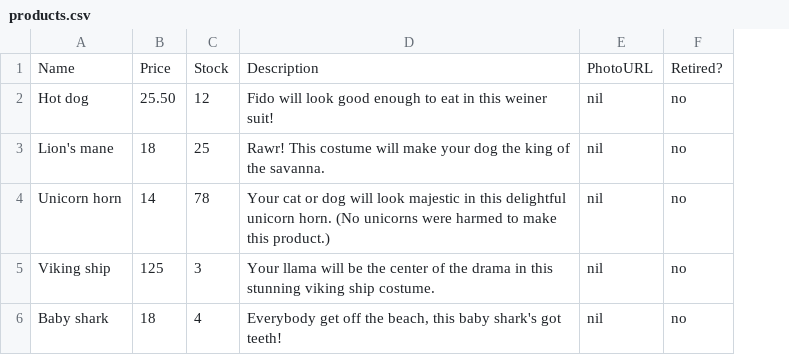
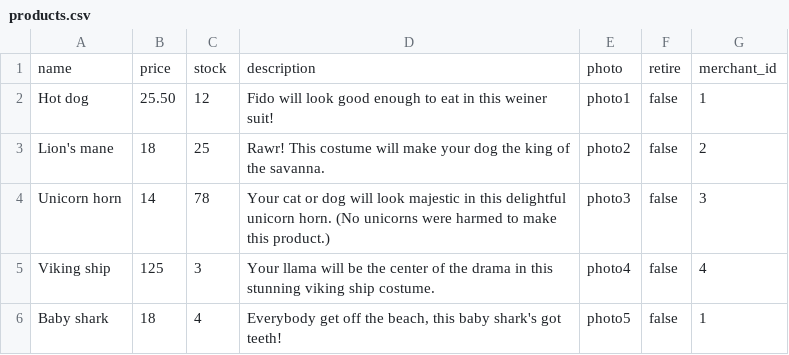
Before and after one commit to jaitch/betsy, a CSV file: db/seed_data/products.csv, drawn as a sheet; removed rows and columns are numbered as before the commit, all else as after; the diff names each change by its address in the sheet, - before the commit and + after, or states it on an @@ line.

Commit message:
changed schema, added product seeds file

```diff
--- a/db/seed_data/products.csv
+++ b/db/seed_data/products.csv
-column E, rows 2-6: all nil
-column F, rows 2-6: all no
+column E, rows 2-6: photo1 | photo2 | photo3 | photo4 | photo5
+column F, rows 2-6: all false
+column G, rows 2-6: 1 | 2 | 3 | 4 | 1
-row 1: Name | Price | Stock | Description | PhotoURL | Retired?
+row 1: name | price | stock | description | photo | retire | merchant_id
```
Also changed, not shown: 4 other files.
